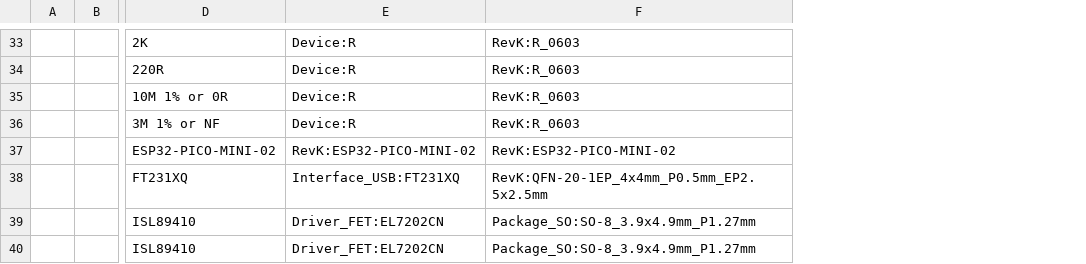
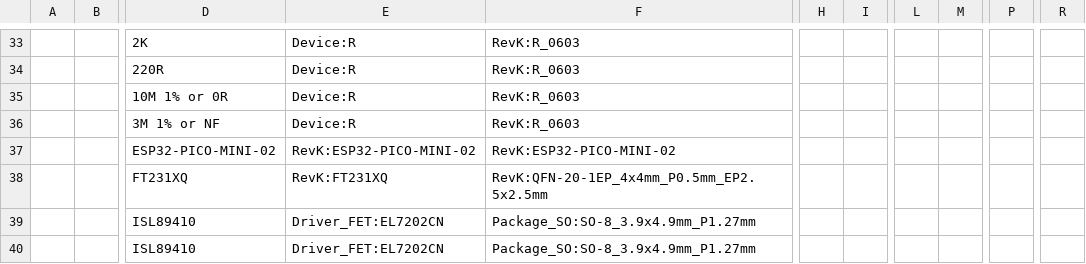
Before and after one commit to revk/SolarSystem, a CSV file: KiCad/Bell2.csv, drawn as a sheet; only a part is shown, gaps mark what is left out; the diff covers the shown part only; the diff names each change by its address in the sheet, - before the commit and + after, or states it on an @@ line.

```diff
--- a/KiCad/Bell2.csv
+++ b/KiCad/Bell2.csv
+column H, empty
+column I, empty
+column L, empty
+column M, empty
+column P, empty
+column R, empty
-E38: Interface_USB:FT231XQ
+E38: RevK:FT231XQ
```
Also changed, not shown: 2 added rows, 2 removed rows and 23 edited cells elsewhere in this file, 24 other files.
